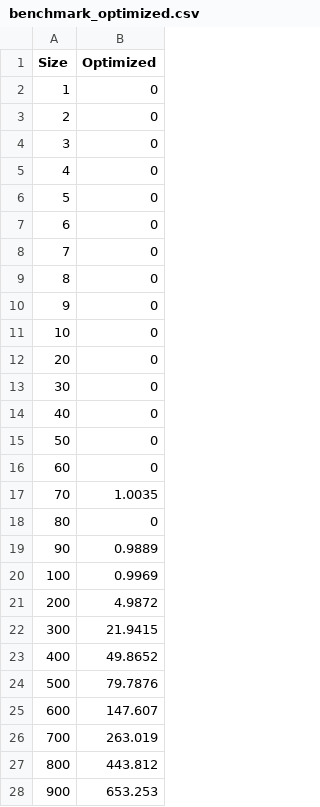
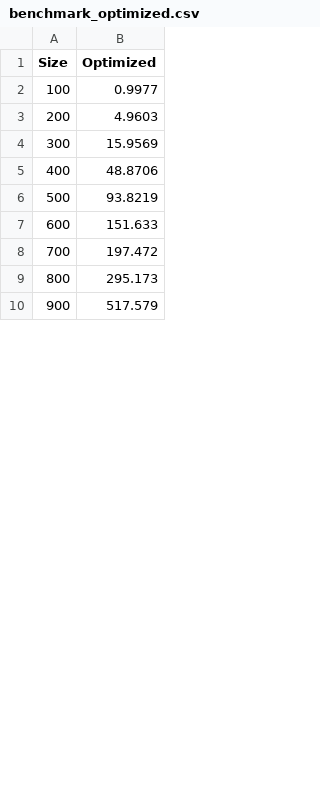
Before and after one commit to jurbn/mrgcv-pacs, a CSV file: lab1/benchmark_optimized.csv, drawn as a sheet; only a part is shown; the diff covers the shown part only.

```diff
--- a/lab1/benchmark_optimized.csv
+++ b/lab1/benchmark_optimized.csv
@@ -1,28 +1,10 @@
 Size,Optimized
-1,0
-2,0
-3,0
-4,0
-5,0
-6,0
-7,0
-8,0
-9,0
-10,0
-20,0
-30,0
-40,0
-50,0
-60,0
-70,1.0035
-80,0
-90,0.9889
-100,0.9969
-200,4.9872
-300,21.9415
-400,49.8652
-500,79.7876
-600,147.607
-700,263.019
-800,443.812
-900,653.253
+100,0.9977
+200,4.9603
+300,15.9569
+400,48.8706
+500,93.8219
+600,151.633
+700,197.472
+800,295.173
+900,517.579
```
Also changed, not shown: 10 edited cells elsewhere in this file, lab1/benchmark_basic.csv, lab1/benchmark_not_vectorized.csv, 6 other files.
